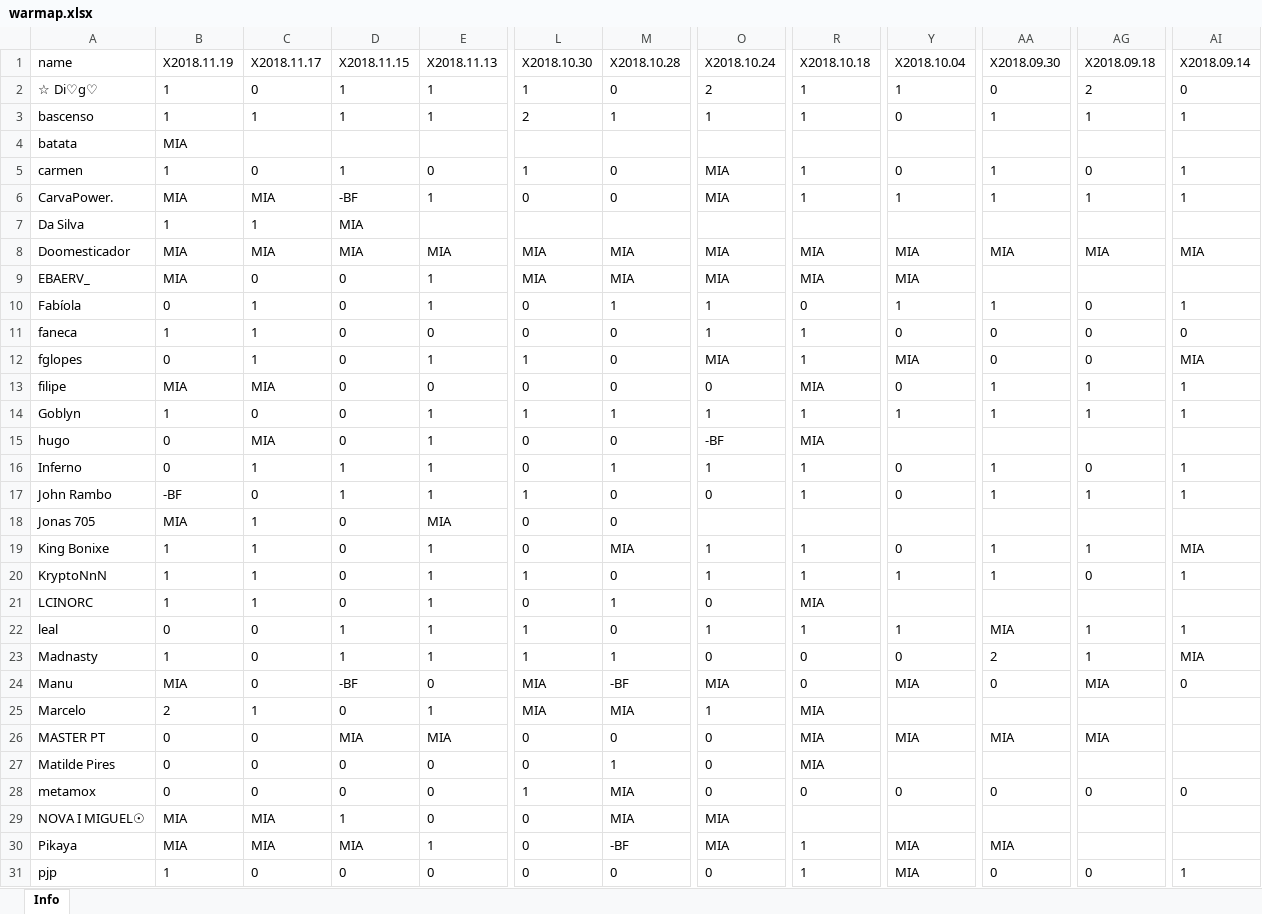
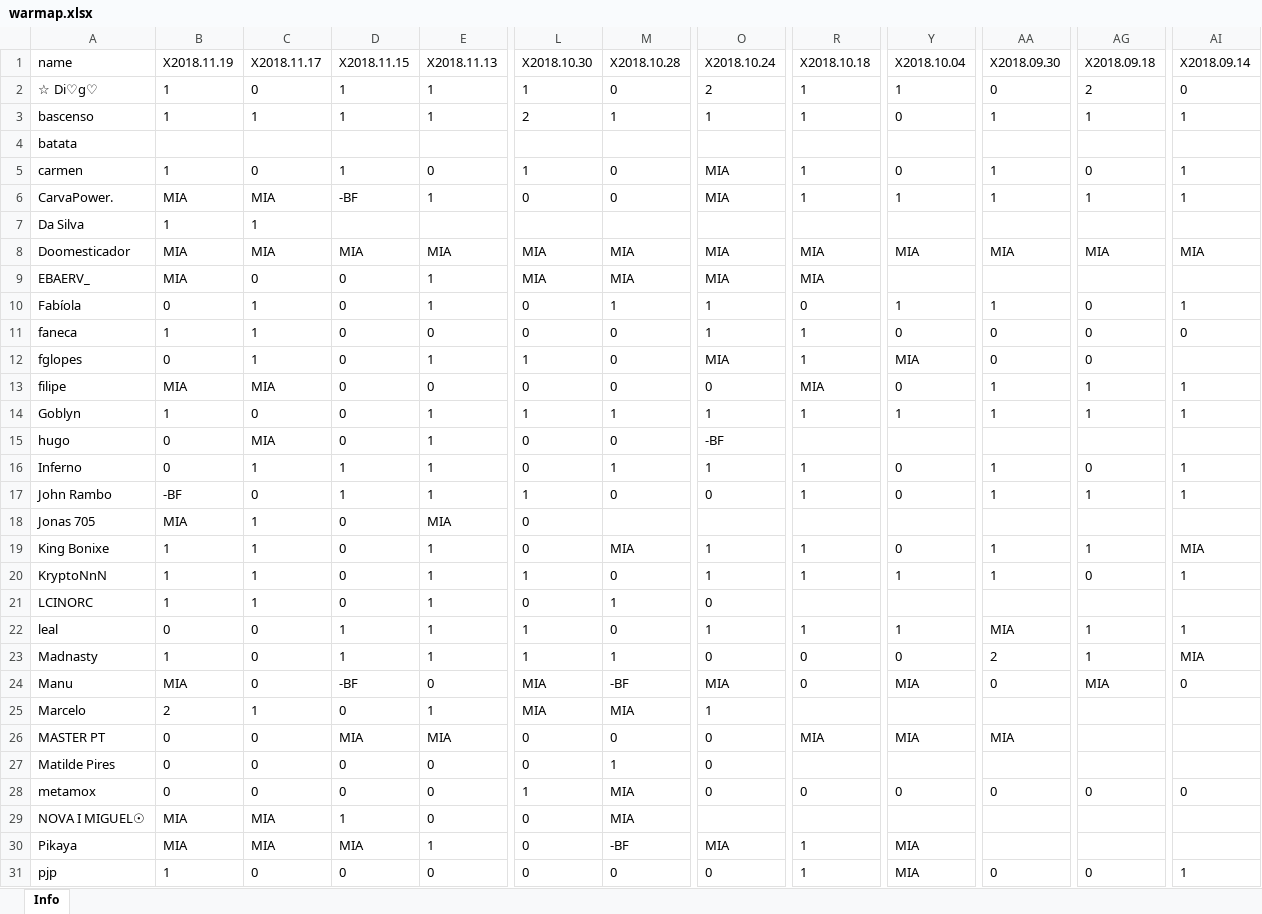
Before and after one commit to bascenso/alkateia, an Excel workbook: docs/data/warmap.xlsx, sheet Info, drawn as a sheet; only a part is shown, gaps mark what is left out; values as stored, in another font and other column widths than the file's, no borders; the diff covers the shown part only; the diff names each change by its address in the sheet, - before the commit and + after, or states it on an @@ line.

```diff
--- a/docs/data/warmap.xlsx (sheet Info)
+++ b/docs/data/warmap.xlsx (sheet Info)
-B4 (X2018.11.19): MIA
+B4 (X2018.11.19): (empty)
-D7 (X2018.11.15): MIA
+D7 (X2018.11.15): (empty)
-Y9 (X2018.10.04): MIA
+Y9 (X2018.10.04): (empty)
-AI12 (X2018.09.14): MIA
+AI12 (X2018.09.14): (empty)
-R15 (X2018.10.18): MIA
+R15 (X2018.10.18): (empty)
-M18 (X2018.10.28): 0
+M18 (X2018.10.28): (empty)
-R21 (X2018.10.18): MIA
+R21 (X2018.10.18): (empty)
-R25 (X2018.10.18): MIA
+R25 (X2018.10.18): (empty)
-AG26 (X2018.09.18): MIA
+AG26 (X2018.09.18): (empty)
-R27 (X2018.10.18): MIA
+R27 (X2018.10.18): (empty)
-O29 (X2018.10.24): MIA
+O29 (X2018.10.24): (empty)
-AA30 (X2018.09.30): MIA
+AA30 (X2018.09.30): (empty)
```
Also changed, not shown: 8 edited cells elsewhere in this sheet, docs/data/memberstats.xlsx, docs/data/warstats.xlsx, 15 other files.
